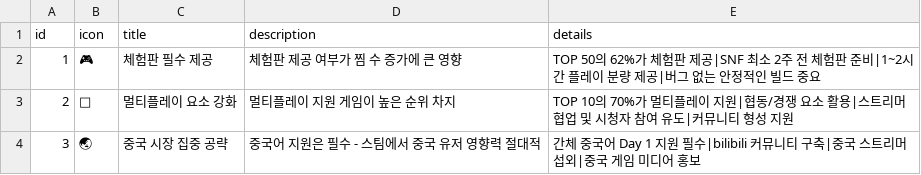
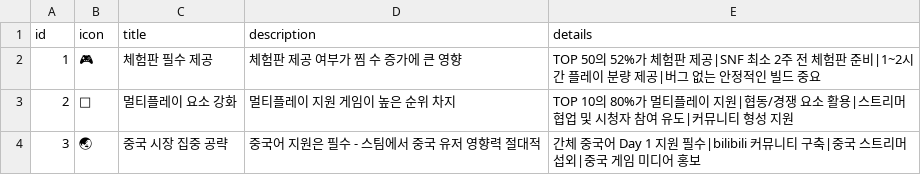
Before and after one commit to noodle-kim/snf-dashboard-202506, a CSV file: github_data/01_executive/01_strategies.csv, drawn as a sheet.

Commit message:
AI 인사이트 데이터 검증 및 수정: 실제 TOP10 데이터 기준으로 통계 정정
수정된 파일:
- 02_top_games/02_key_findings.csv: 멀티 7개8개, 스텔라블레이드 삭제, 중국어 3개4개
- 01_executive/03_insights.csv: 체험판 50%40%, 멀티 70%80%, 리뷰 40%30%, 중국어 50%40%
- 01_executive/01_strategies.csv: TOP50 체험판 62%52%, 멀티 70%80%
- prompts/02_top_games_prompt_v2.1.md: 예시 데이터 수정
- prompts/01_executive_prompt_v2.1.md: 예시 데이터 수정

검증 기준: 03_top10_table.csv (찜 수 증가 기준 TOP 10)

```diff
--- a/github_data/01_executive/01_strategies.csv
+++ b/github_data/01_executive/01_strategies.csv
@@ -1,4 +1,4 @@
 id,icon,title,description,details
-1,🎮,체험판 필수 제공,체험판 제공 여부가 찜 수 증가에 큰 영향,TOP 50의 62%가 체험판 제공|SNF 최소 2주 전 체험판 준비|1~2시간 플레이 분량 제공|버그 없는 안정적인 빌드 중요
-2,👥,멀티플레이 요소 강화,멀티플레이 지원 게임이 높은 순위 차지,TOP 10의 70%가 멀티플레이 지원|협동/경쟁 요소 활용|스트리머 협업 및 시청자 참여 유도|커뮤니티 형성 지원
+1,🎮,체험판 필수 제공,체험판 제공 여부가 찜 수 증가에 큰 영향,TOP 50의 52%가 체험판 제공|SNF 최소 2주 전 체험판 준비|1~2시간 플레이 분량 제공|버그 없는 안정적인 빌드 중요
+2,👥,멀티플레이 요소 강화,멀티플레이 지원 게임이 높은 순위 차지,TOP 10의 80%가 멀티플레이 지원|협동/경쟁 요소 활용|스트리머 협업 및 시청자 참여 유도|커뮤니티 형성 지원
 3,🌏,중국 시장 집중 공략,중국어 지원은 필수 - 스팀에서 중국 유저 영향력 절대적,간체 중국어 Day 1 지원 필수|bilibili 커뮤니티 구축|중국 스트리머 섭외|중국 게임 미디어 홍보
```
Also changed, not shown: github_data/01_executive/03_insights.csv, github_data/02_top_games/02_key_findings.csv, 2 other files.
